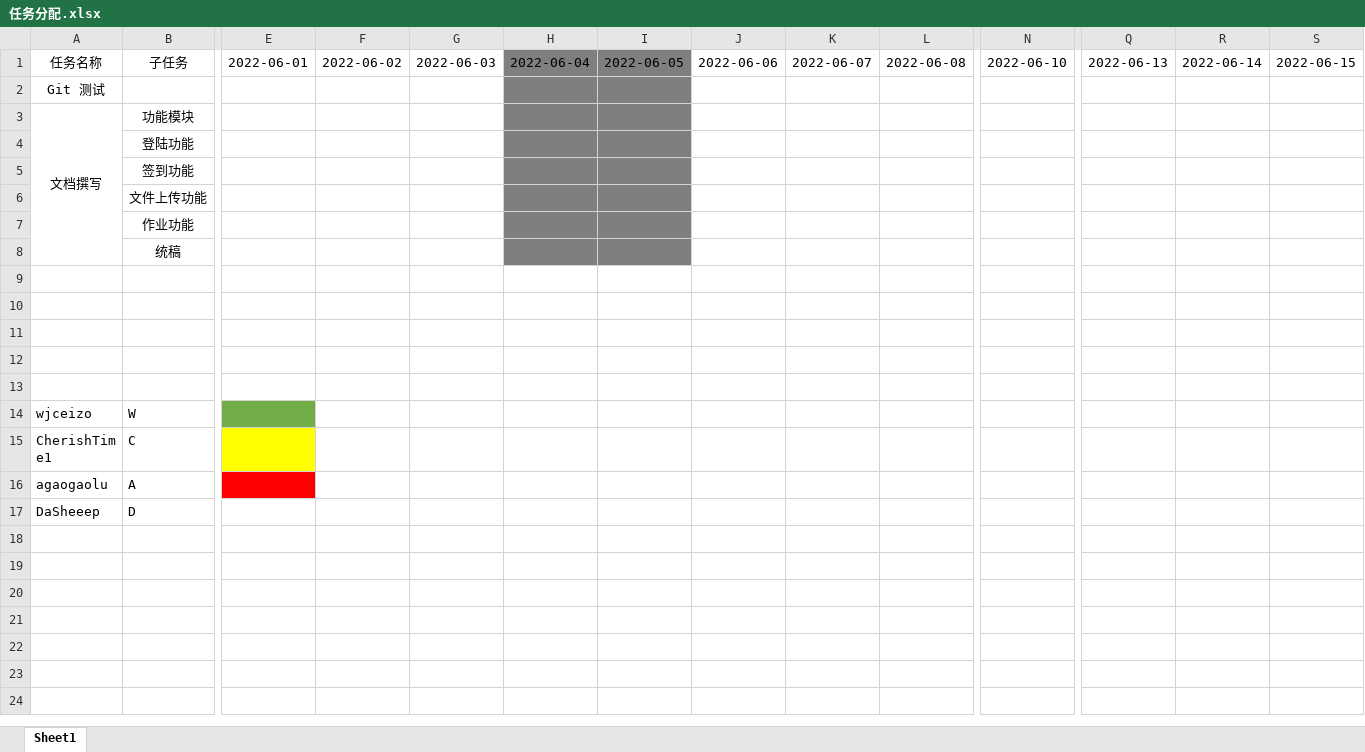
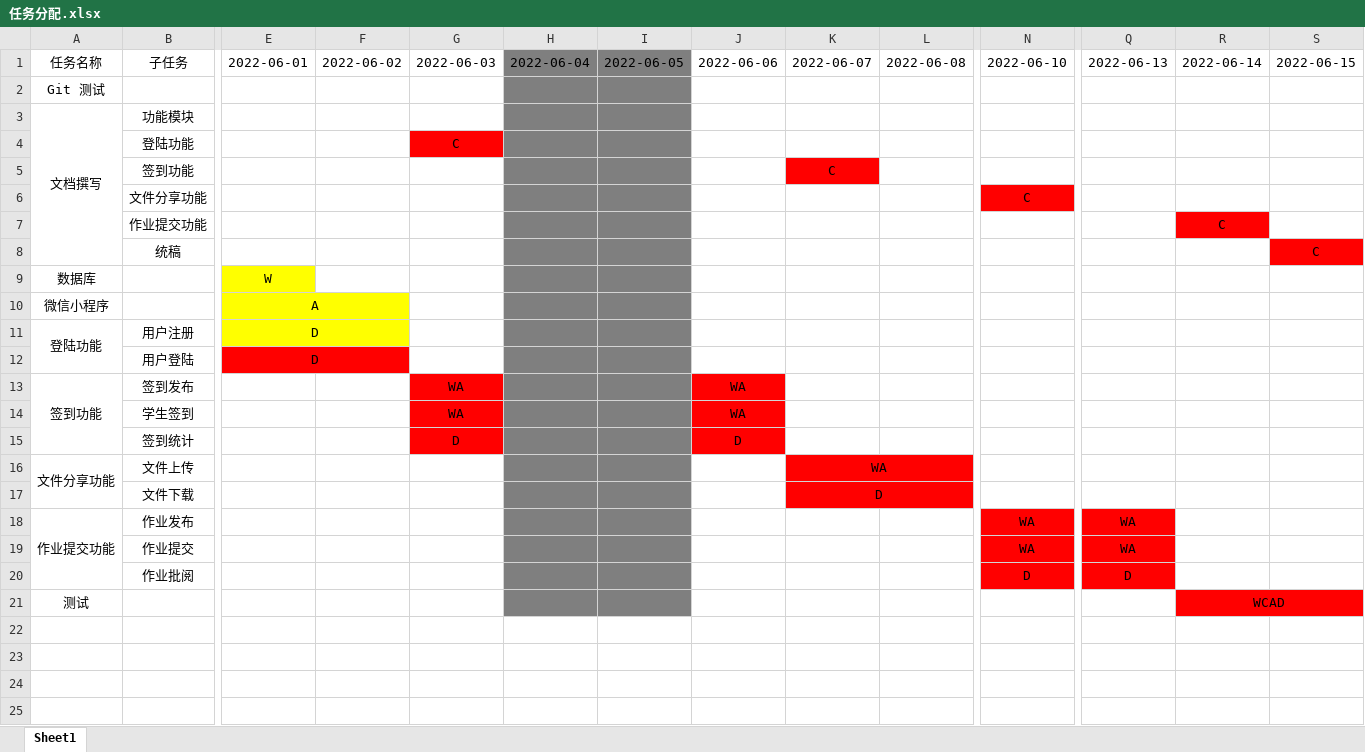
Before and after one commit to wjceizo/Undesigned-programe, an Excel workbook: 任务分配.xlsx, sheet Sheet1, drawn as a sheet; only a part is shown, gaps mark what is left out; the shorter side is filled out with more unchanged rows; values as stored, in another font and other column widths than the file's, no borders; removed rows and columns are numbered as before the commit, all else as after; rows hold the shown columns only; the diff names each change by its address in the sheet, - before the commit and + after, or states it on an @@ line.

Commit message:
Add files via upload

```diff
--- a/任务分配.xlsx (sheet Sheet1)
+++ b/任务分配.xlsx (sheet Sheet1)
-G4: (empty)
+G4: C
-G4 fill: none
+G4 fill: #FF0000
-K5: (empty)
+K5: C
-K5 fill: none
+K5 fill: #FF0000
-row 6:  | 文件上传功能
-row 7:  | 作业功能
-row 8:  | 统稿
+row 6:  | 文件分享功能 |  |  |  |  |  |  |  |  | C
+row 7:  | 作业提交功能 |  |  |  |  |  |  |  |  |  |  | C
+row 8:  | 统稿 |  |  |  |  |  |  |  |  |  |  |  | C
+row 9: 数据库 |  | W
+row 10: 微信小程序 |  | A
+row 11: 登陆功能 | 用户注册 | D
+row 12:  | 用户登陆 | D
+row 13: 签到功能 | 签到发布 |  |  | WA |  |  | WA
+row 14:  | 学生签到 |  |  | WA |  |  | WA
+row 15:  | 签到统计 |  |  | D |  |  | D
+row 16: 文件分享功能 | 文件上传 |  |  |  |  |  |  | WA
+row 17:  | 文件下载 |  |  |  |  |  |  | D
+row 18: 作业提交功能 | 作业发布 |  |  |  |  |  |  |  |  | WA | WA
+row 19:  | 作业提交 |  |  |  |  |  |  |  |  | WA | WA
+row 20:  | 作业批阅 |  |  |  |  |  |  |  |  | D | D
+row 21: 测试 |  |  |  |  |  |  |  |  |  |  |  | WCAD
```
